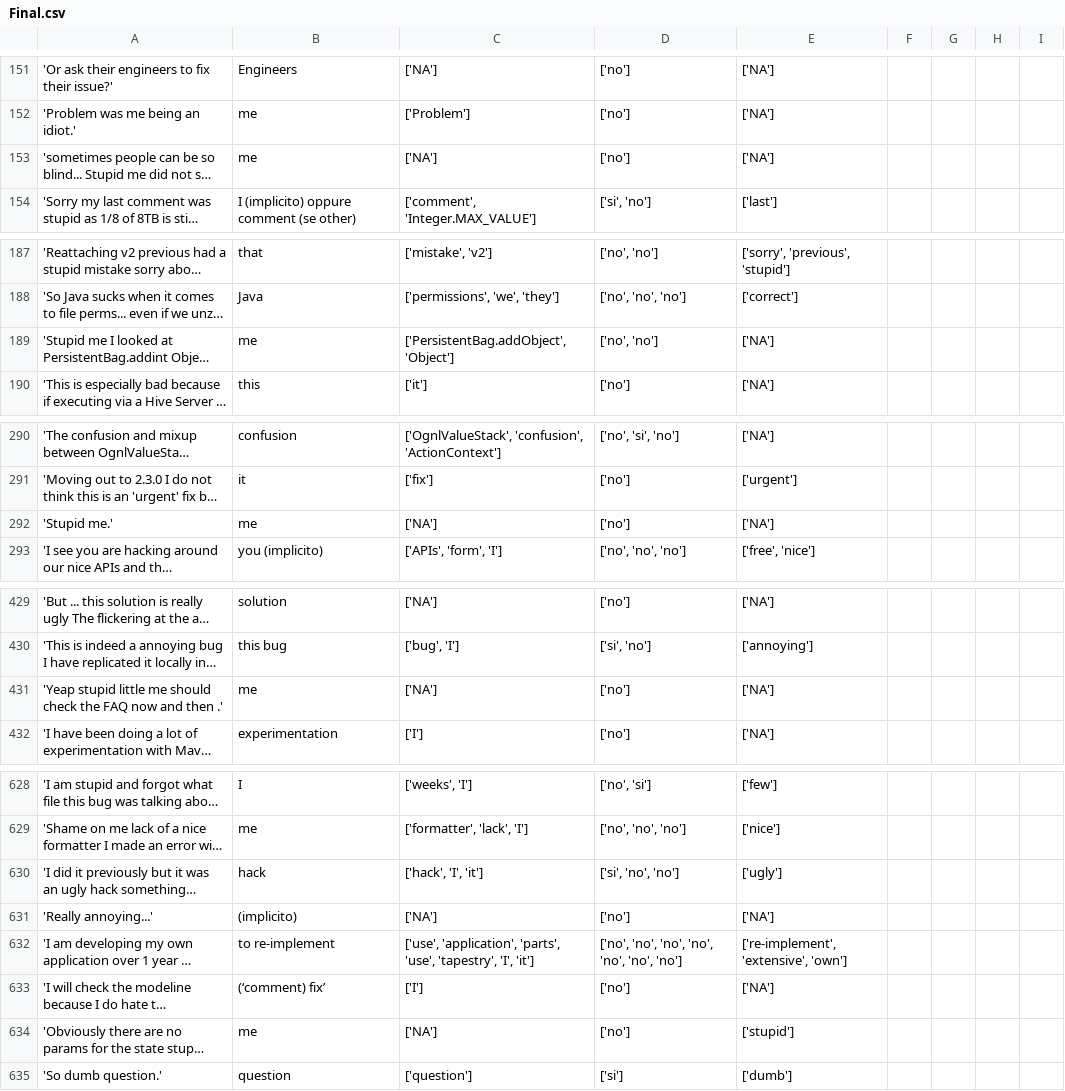
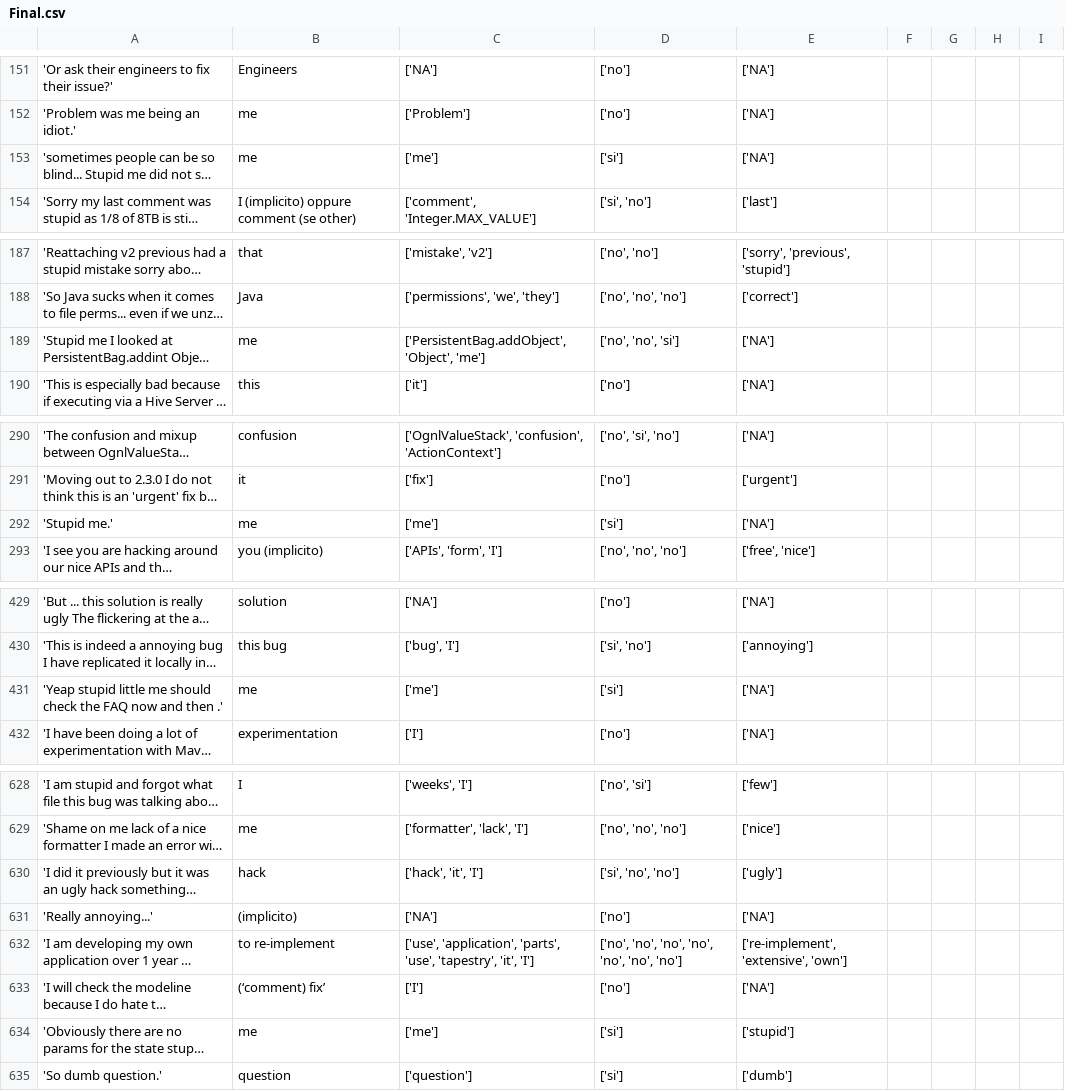
Before and after one commit to Josecontis/opinion_target_extraction, a CSV file: ProgettoTesi/csv/Final.csv, drawn as a sheet; only a part is shown, gaps mark what is left out; long unchanged cells end in …; the diff covers the shown part only; the diff names each change by its address in the sheet, - before the commit and + after, or states it on an @@ line.

```diff
--- a/ProgettoTesi/csv/Final.csv
+++ b/ProgettoTesi/csv/Final.csv
-C153: ['NA']
+C153: ['me']
-D153: ['no']
+D153: ['si']
-C189: ['PersistentBag.addObject', 'Object']
+C189: ['PersistentBag.addObject', 'Object', 'me']
-D189: ['no', 'no']
+D189: ['no', 'no', 'si']
-C292: ['NA']
+C292: ['me']
-D292: ['no']
+D292: ['si']
-C431: ['NA']
+C431: ['me']
-D431: ['no']
+D431: ['si']
-C630: ['hack', 'I', 'it']
+C630: ['hack', 'it', 'I']
-C632: …'use', 'tapestry', 'I', 'it']
+C632: …'use', 'tapestry', 'it', 'I']
-C634: ['NA']
+C634: ['me']
-D634: ['no']
+D634: ['si']
```
Also changed, not shown: 7 edited cells elsewhere in this file, ProgettoTesi/csv/Targ.csv, 6 other files.
